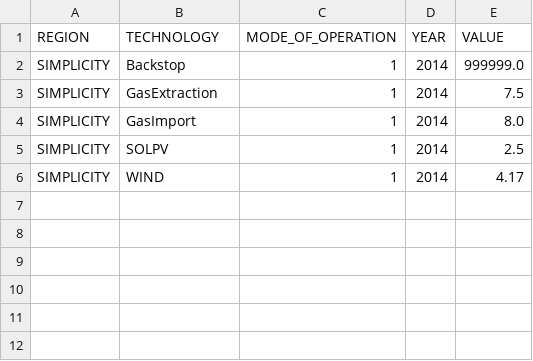
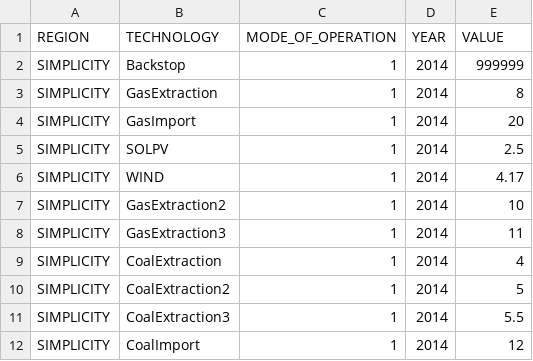
Before and after one commit to KTH-dESA/MJ2383, a CSV file: model/gas_solar_wind/data/VariableCost.csv, drawn as a sheet.

```diff
--- a/model/gas_solar_wind/data/VariableCost.csv
+++ b/model/gas_solar_wind/data/VariableCost.csv
@@ -1,6 +1,12 @@
 REGION,TECHNOLOGY,MODE_OF_OPERATION,YEAR,VALUE
-SIMPLICITY,Backstop,1,2014,999999.0
-SIMPLICITY,GasExtraction,1,2014,7.5
-SIMPLICITY,GasImport,1,2014,8.0
+SIMPLICITY,Backstop,1,2014,999999
+SIMPLICITY,GasExtraction,1,2014,8
+SIMPLICITY,GasImport,1,2014,20
 SIMPLICITY,SOLPV,1,2014,2.5
 SIMPLICITY,WIND,1,2014,4.17
+SIMPLICITY,GasExtraction2,1,2014,10
+SIMPLICITY,GasExtraction3,1,2014,11
+SIMPLICITY,CoalExtraction,1,2014,4
+SIMPLICITY,CoalExtraction2,1,2014,5
+SIMPLICITY,CoalExtraction3,1,2014,5.5
+SIMPLICITY,CoalImport,1,2014,12
```
Also changed, not shown: model/gas_solar_wind/data/OutputActivityRatio.csv, model/gas_solar_wind/data/TotalTechnologyModelPeriodActivityUpperLimit.csv, 4 other files.
